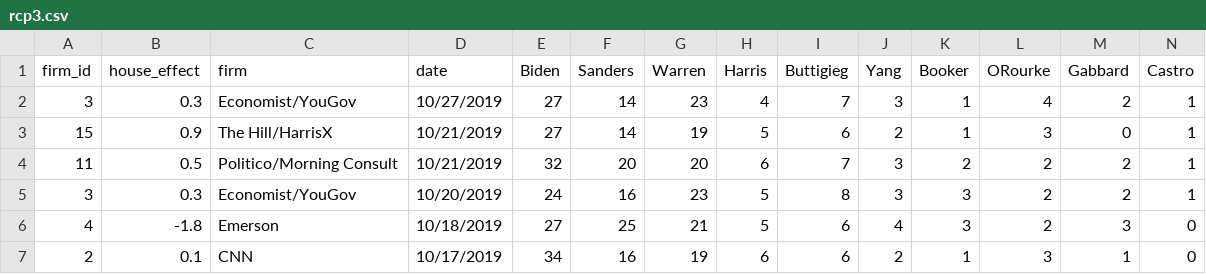
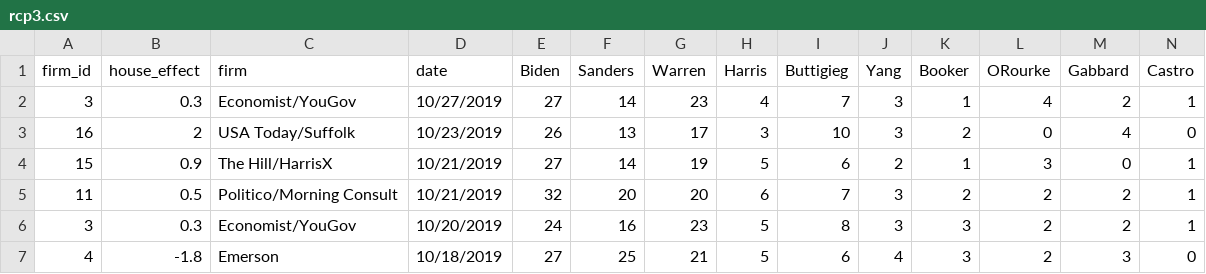
Before and after one commit to McCartneyAC/average_of_polls, a CSV file: rcp3.csv, drawn as a sheet; only a part is shown; the shorter side is filled out with more unchanged rows; rows hold the shown columns only; the diff names each change by its address in the sheet, - before the commit and + after, or states it on an @@ line.

Commit message:
Add files via upload

```diff
--- a/rcp3.csv
+++ b/rcp3.csv
+row 3: 16 | 2 | USA Today/Suffolk | 10/23/2019 | 26 | 13 | 17 | 3 | 10 | 3 | 2 | 0 | 4 | 0
```
